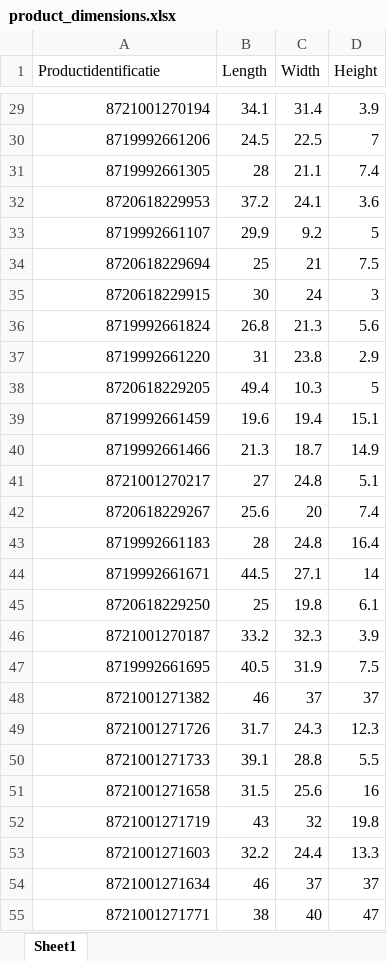
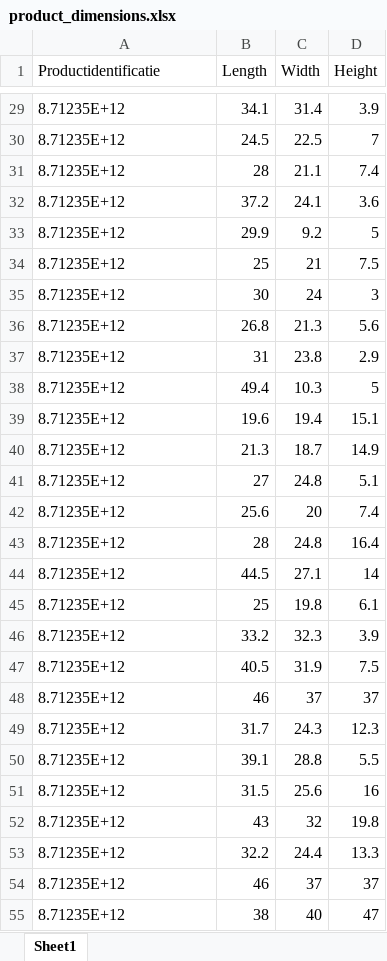
Before and after one commit to yumertekkeli/bol-tariff-validator, an Excel workbook: product_dimensions.xlsx, sheet Sheet1, drawn as a sheet; only a part is shown, gaps mark what is left out; values as stored, in another font and other column widths than the file's, no borders; the diff covers the shown part only; the diff names each change by its address in the sheet, - before the commit and + after, or states it on an @@ line.

```diff
--- a/product_dimensions.xlsx (sheet Sheet1)
+++ b/product_dimensions.xlsx (sheet Sheet1)
-A29:A55 alignment: right
+A29:A55 alignment: left
-A29 (Productidentificatie): 8721001270194
+A29 (Productidentificatie): 8.71235E+12
-A30 (Productidentificatie): 8719992661206
+A30 (Productidentificatie): 8.71235E+12
-A31 (Productidentificatie): 8719992661305
+A31 (Productidentificatie): 8.71235E+12
-A32 (Productidentificatie): 8720618229953
+A32 (Productidentificatie): 8.71235E+12
-A33 (Productidentificatie): 8719992661107
+A33 (Productidentificatie): 8.71235E+12
-A34 (Productidentificatie): 8720618229694
+A34 (Productidentificatie): 8.71235E+12
-A35 (Productidentificatie): 8720618229915
+A35 (Productidentificatie): 8.71235E+12
-A36 (Productidentificatie): 8719992661824
+A36 (Productidentificatie): 8.71235E+12
-A37 (Productidentificatie): 8719992661220
+A37 (Productidentificatie): 8.71235E+12
-A38 (Productidentificatie): 8720618229205
+A38 (Productidentificatie): 8.71235E+12
-A39 (Productidentificatie): 8719992661459
+A39 (Productidentificatie): 8.71235E+12
-A40 (Productidentificatie): 8719992661466
+A40 (Productidentificatie): 8.71235E+12
-A41 (Productidentificatie): 8721001270217
+A41 (Productidentificatie): 8.71235E+12
-A42 (Productidentificatie): 8720618229267
+A42 (Productidentificatie): 8.71235E+12
-A43 (Productidentificatie): 8719992661183
+A43 (Productidentificatie): 8.71235E+12
-A44 (Productidentificatie): 8719992661671
+A44 (Productidentificatie): 8.71235E+12
-A45 (Productidentificatie): 8720618229250
+A45 (Productidentificatie): 8.71235E+12
-A46 (Productidentificatie): 8721001270187
+A46 (Productidentificatie): 8.71235E+12
-A47 (Productidentificatie): 8719992661695
+A47 (Productidentificatie): 8.71235E+12
-A48 (Productidentificatie): 8721001271382
+A48 (Productidentificatie): 8.71235E+12
-A49 (Productidentificatie): 8721001271726
+A49 (Productidentificatie): 8.71235E+12
-A50 (Productidentificatie): 8721001271733
+A50 (Productidentificatie): 8.71235E+12
-A51 (Productidentificatie): 8721001271658
+A51 (Productidentificatie): 8.71235E+12
-A52 (Productidentificatie): 8721001271719
+A52 (Productidentificatie): 8.71235E+12
-A53 (Productidentificatie): 8721001271603
+A53 (Productidentificatie): 8.71235E+12
-A54 (Productidentificatie): 8721001271634
+A54 (Productidentificatie): 8.71235E+12
-A55 (Productidentificatie): 8721001271771
+A55 (Productidentificatie): 8.71235E+12
```
Also changed, not shown: 38 edited cells and cell formats elsewhere in this sheet, 7 other files.
